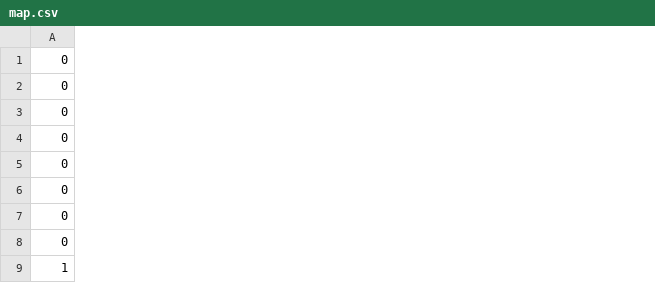
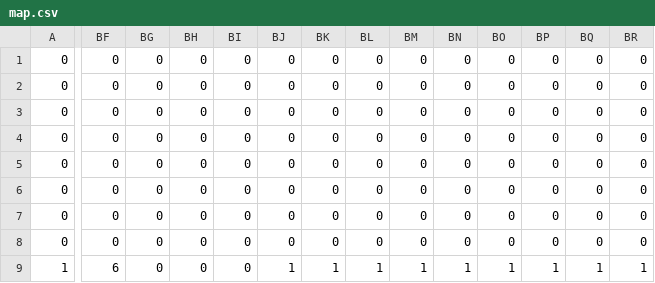
Before and after one commit to 3doriTea/RoboProgram, a CSV file: Data/map.csv, drawn as a sheet; only a part is shown, gaps mark what is left out; the diff covers the shown part only; the diff names each change by its address in the sheet, - before the commit and + after, or states it on an @@ line.

```diff
--- a/Data/map.csv
+++ b/Data/map.csv
+column BF, rows 1-9: 0 | 0 | 0 | 0 | 0 | 0 | 0 | 0 | 6
+column BG, rows 1-9: all 0
+column BH, rows 1-9: all 0
+column BI, rows 1-9: all 0
+column BJ, rows 1-9: 0 | 0 | 0 | 0 | 0 | 0 | 0 | 0 | 1
+column BK, rows 1-9: 0 | 0 | 0 | 0 | 0 | 0 | 0 | 0 | 1
+column BL, rows 1-9: 0 | 0 | 0 | 0 | 0 | 0 | 0 | 0 | 1
+column BM, rows 1-9: 0 | 0 | 0 | 0 | 0 | 0 | 0 | 0 | 1
+column BN, rows 1-9: 0 | 0 | 0 | 0 | 0 | 0 | 0 | 0 | 1
+column BO, rows 1-9: 0 | 0 | 0 | 0 | 0 | 0 | 0 | 0 | 1
+column BP, rows 1-9: 0 | 0 | 0 | 0 | 0 | 0 | 0 | 0 | 1
+column BQ, rows 1-9: 0 | 0 | 0 | 0 | 0 | 0 | 0 | 0 | 1
+column BR, rows 1-9: 0 | 0 | 0 | 0 | 0 | 0 | 0 | 0 | 1
```
Also changed, not shown: 8 added columns and 7 edited cells elsewhere in this file, 11 other files.
